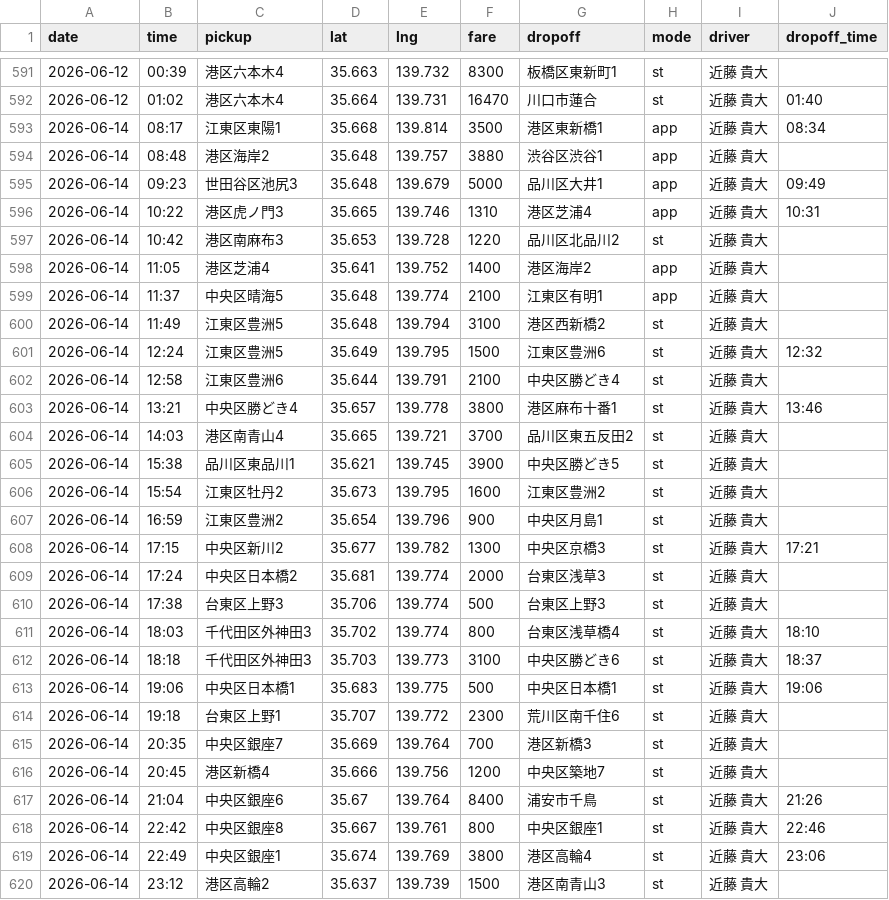
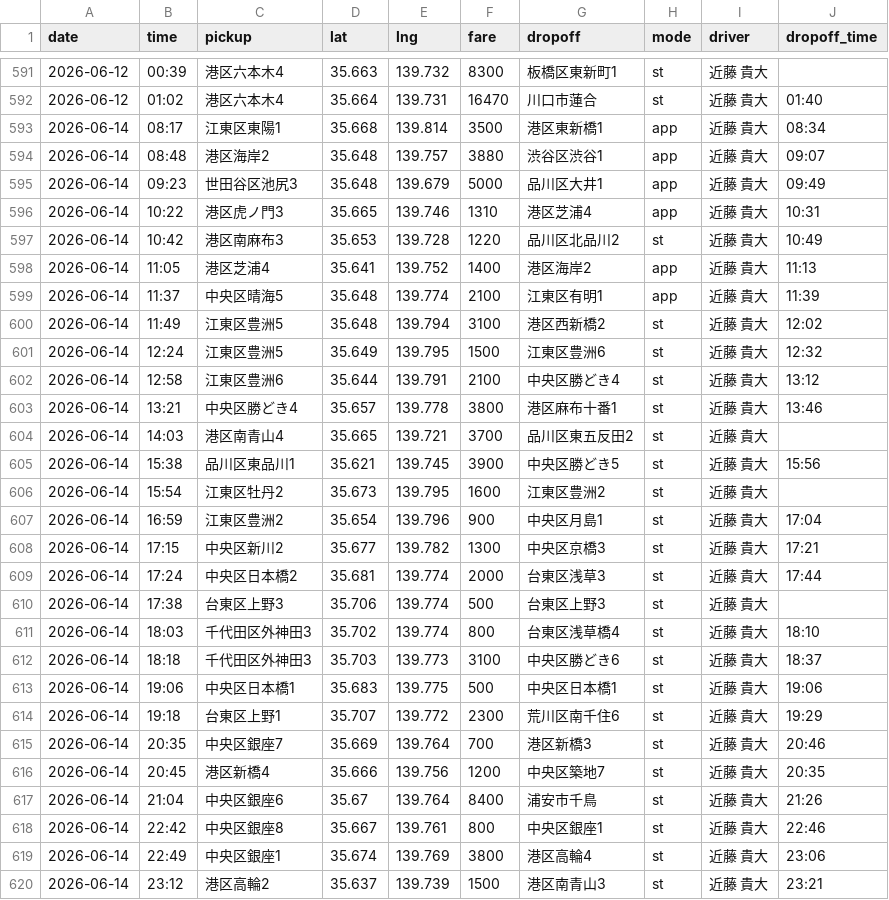
Before and after one commit to kondo-takahiro/taxi-map, a CSV file: rides.csv, drawn as a sheet; only a part is shown, gaps mark what is left out; the diff covers the shown part only.

```diff
--- a/rides.csv
+++ b/rides.csv
@@ -593,18 +593,18 @@
 "2026-06-14","08:17","江東区東陽1","35.668","139.814","3500","港区東新橋1","app","近藤 貴大","08:34"
-"2026-06-14","08:48","港区海岸2","35.648","139.757","3880","渋谷区渋谷1","app","近藤 貴大"
+"2026-06-14","08:48","港区海岸2","35.648","139.757","3880","渋谷区渋谷1","app","近藤 貴大","09:07"
 "2026-06-14","09:23","世田谷区池尻3","35.648","139.679","5000","品川区大井1","app","近藤 貴大","09:49"
 "2026-06-14","10:22","港区虎ノ門3","35.665","139.746","1310","港区芝浦4","app","近藤 貴大","10:31"
-"2026-06-14","10:42","港区南麻布3","35.653","139.728","1220","品川区北品川2","st","近藤 貴大"
-"2026-06-14","11:05","港区芝浦4","35.641","139.752","1400","港区海岸2","app","近藤 貴大"
-"2026-06-14","11:37","中央区晴海5","35.648","139.774","2100","江東区有明1","app","近藤 貴大"
-"2026-06-14","11:49","江東区豊洲5","35.648","139.794","3100","港区西新橋2","st","近藤 貴大"
+"2026-06-14","10:42","港区南麻布3","35.653","139.728","1220","品川区北品川2","st","近藤 貴大","10:49"
+"2026-06-14","11:05","港区芝浦4","35.641","139.752","1400","港区海岸2","app","近藤 貴大","11:13"
+"2026-06-14","11:37","中央区晴海5","35.648","139.774","2100","江東区有明1","app","近藤 貴大","11:39"
+"2026-06-14","11:49","江東区豊洲5","35.648","139.794","3100","港区西新橋2","st","近藤 貴大","12:02"
 "2026-06-14","12:24","江東区豊洲5","35.649","139.795","1500","江東区豊洲6","st","近藤 貴大","12:32"
-"2026-06-14","12:58","江東区豊洲6","35.644","139.791","2100","中央区勝どき4","st","近藤 貴大"
+"2026-06-14","12:58","江東区豊洲6","35.644","139.791","2100","中央区勝どき4","st","近藤 貴大","13:12"
 "2026-06-14","13:21","中央区勝どき4","35.657","139.778","3800","港区麻布十番1","st","近藤 貴大","13:46"
 "2026-06-14","14:03","港区南青山4","35.665","139.721","3700","品川区東五反田2","st","近藤 貴大"
-"2026-06-14","15:38","品川区東品川1","35.621","139.745","3900","中央区勝どき5","st","近藤 貴大"
+"2026-06-14","15:38","品川区東品川1","35.621","139.745","3900","中央区勝どき5","st","近藤 貴大","15:56"
 "2026-06-14","15:54","江東区牡丹2","35.673","139.795","1600","江東区豊洲2","st","近藤 貴大"
-"2026-06-14","16:59","江東区豊洲2","35.654","139.796","900","中央区月島1","st","近藤 貴大"
+"2026-06-14","16:59","江東区豊洲2","35.654","139.796","900","中央区月島1","st","近藤 貴大","17:04"
 "2026-06-14","17:15","中央区新川2","35.677","139.782","1300","中央区京橋3","st","近藤 貴大","17:21"
-"2026-06-14","17:24","中央区日本橋2","35.681","139.774","2000","台東区浅草3","st","近藤 貴大"
+"2026-06-14","17:24","中央区日本橋2","35.681","139.774","2000","台東区浅草3","st","近藤 貴大","17:44"
 "2026-06-14","17:38","台東区上野3","35.706","139.774","500","台東区上野3","st","近藤 貴大"
@@ -613,5 +613,5 @@
 "2026-06-14","19:06","中央区日本橋1","35.683","139.775","500","中央区日本橋1","st","近藤 貴大","19:06"
-"2026-06-14","19:18","台東区上野1","35.707","139.772","2300","荒川区南千住6","st","近藤 貴大"
-"2026-06-14","20:35","中央区銀座7","35.669","139.764","700","港区新橋3","st","近藤 貴大"
-"2026-06-14","20:45","港区新橋4","35.666","139.756","1200","中央区築地7","st","近藤 貴大"
+"2026-06-14","19:18","台東区上野1","35.707","139.772","2300","荒川区南千住6","st","近藤 貴大","19:29"
+"2026-06-14","20:35","中央区銀座7","35.669","139.764","700","港区新橋3","st","近藤 貴大","20:46"
+"2026-06-14","20:45","港区新橋4","35.666","139.756","1200","中央区築地7","st","近藤 貴大","20:35"
 "2026-06-14","21:04","中央区銀座6","35.67","139.764","8400","浦安市千鳥","st","近藤 貴大","21:26"
@@ -619,2 +619,2 @@
 "2026-06-14","22:49","中央区銀座1","35.674","139.769","3800","港区高輪4","st","近藤 貴大","23:06"
-"2026-06-14","23:12","港区高輪2","35.637","139.739","1500","港区南青山3","st","近藤 貴大"
+"2026-06-14","23:12","港区高輪2","35.637","139.739","1500","港区南青山3","st","近藤 貴大","23:21"
```
Also changed, not shown: 114 edited cells elsewhere in this file.
